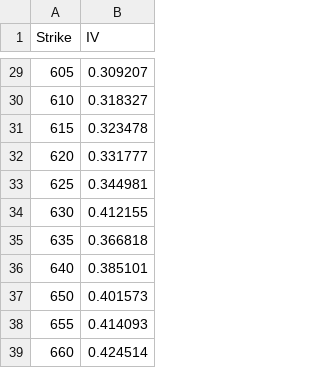
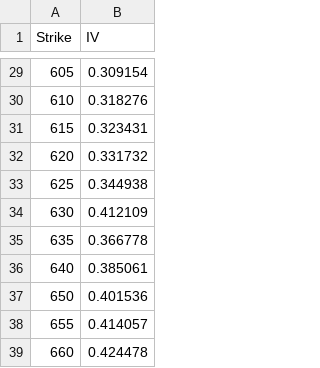
Before and after one commit to hedge0/OptionsKillerBotCPP, a CSV file: original_strikes_mid_iv.csv, drawn as a sheet; only a part is shown, gaps mark what is left out; the diff covers the shown part only.

```diff
--- a/original_strikes_mid_iv.csv
+++ b/original_strikes_mid_iv.csv
@@ -29,11 +29,11 @@ Strike,IV
-605,0.309207
-610,0.318327
-615,0.323478
-620,0.331777
-625,0.344981
-630,0.412155
-635,0.366818
-640,0.385101
-650,0.401573
-655,0.414093
-660,0.424514
+605,0.309154
+610,0.318276
+615,0.323431
+620,0.331732
+625,0.344938
+630,0.412109
+635,0.366778
+640,0.385061
+650,0.401536
+655,0.414057
+660,0.424478
```
Also changed, not shown: 27 edited cells elsewhere in this file, interpolated_strikes_iv.csv, 2 other files.
